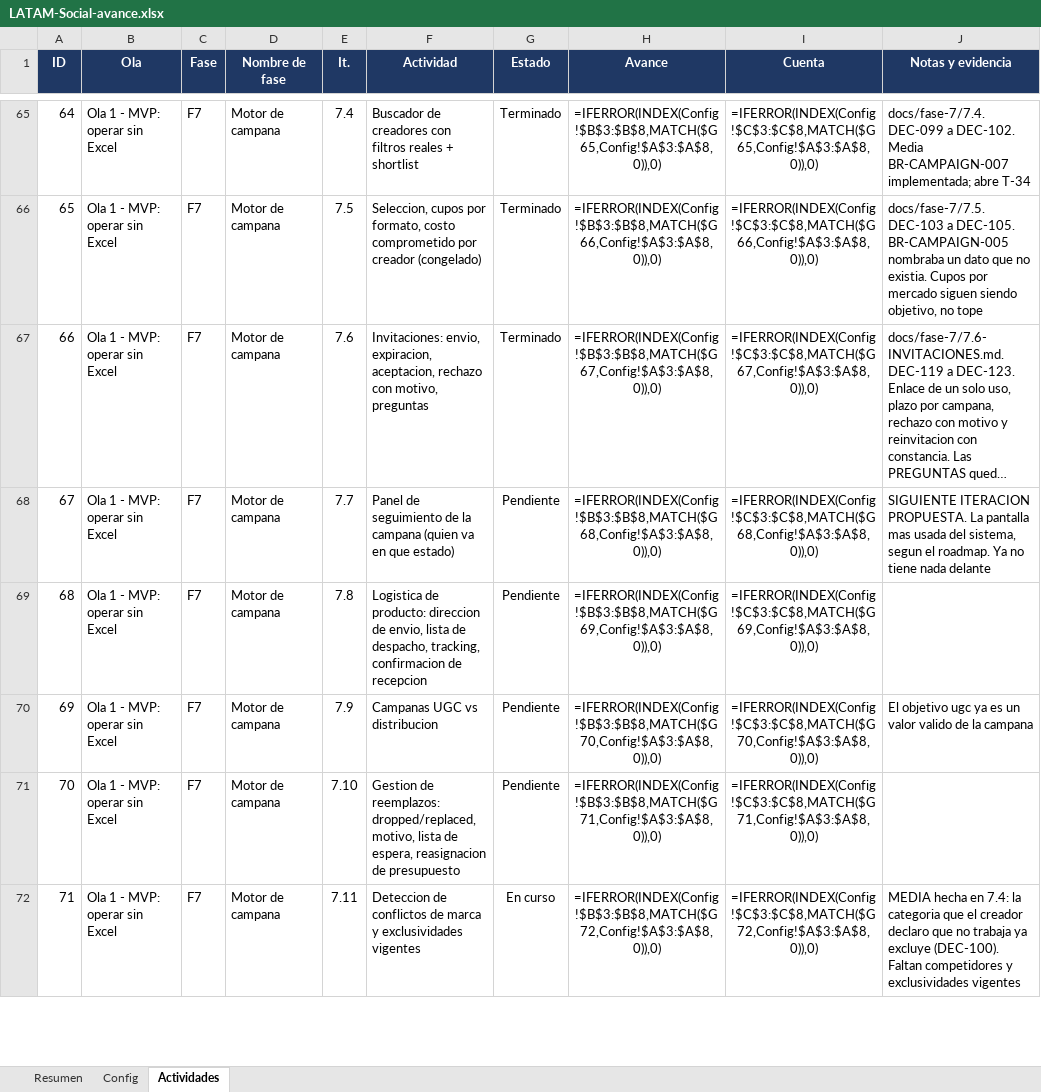
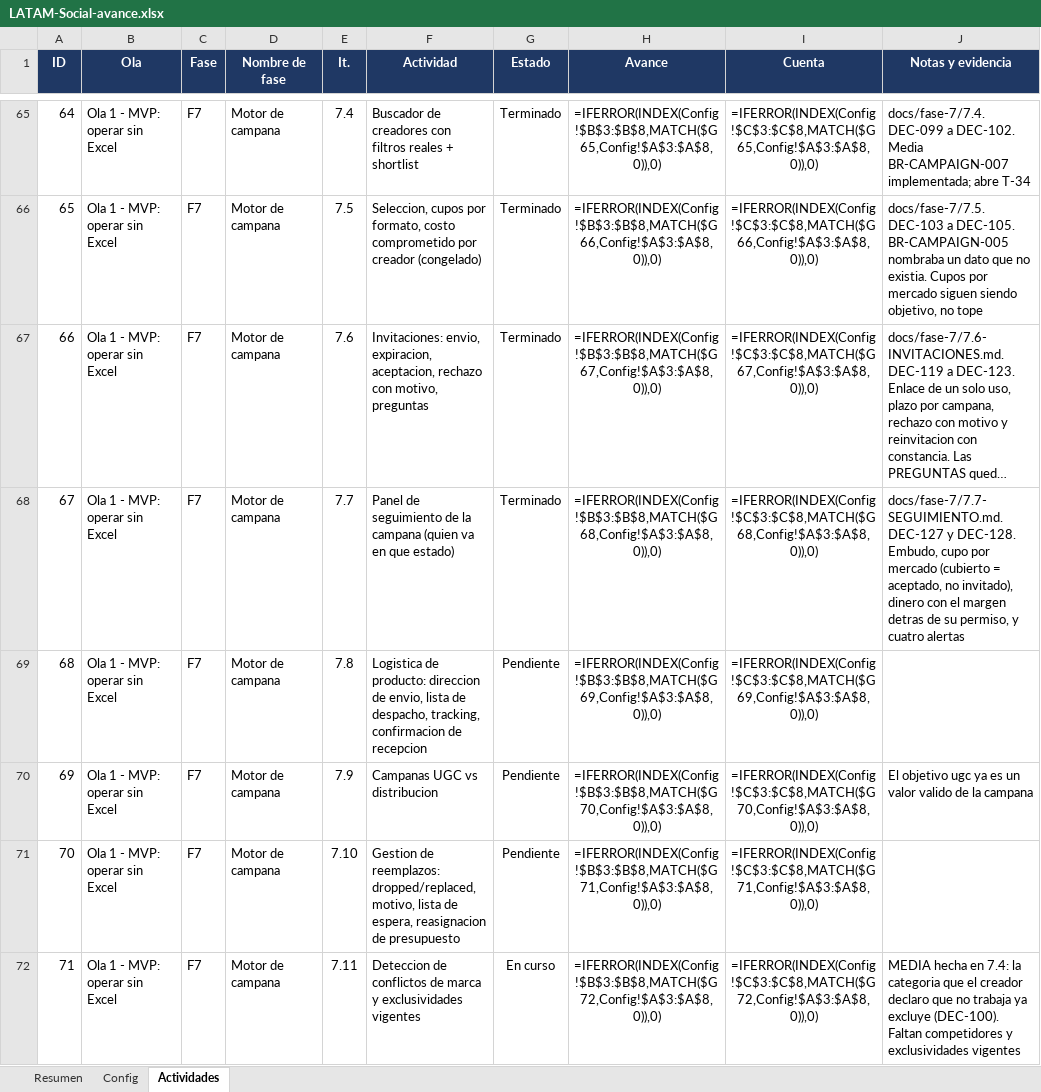
Before and after one commit to carlospandurovia/latam-social, an Excel workbook: docs/LATAM-Social-avance.xlsx, sheet Actividades, drawn as a sheet; only a part is shown, gaps mark what is left out; long unchanged cells end in …; values as stored, in another font and other column widths than the file's, no borders; formulas without a stored value are shown as written; conditional formats not drawn; the diff names each change by its address in the sheet, - before the commit and + after, or states it on an @@ line.

Commit message:
7.7: panel de seguimiento (embudo, cupos, dinero y alertas)

```diff
--- a/docs/LATAM-Social-avance.xlsx (sheet Actividades)
+++ b/docs/LATAM-Social-avance.xlsx (sheet Actividades)
-G68 (Estado): Pendiente
+G68 (Estado): Terminado
-J68 (Notas y evidencia): SIGUIENTE ITERACION PROPUESTA. La pantalla mas usada del sistema, segun el roadmap. Ya no tiene nada delante
+J68 (Notas y evidencia): docs/fase-7/7.7-SEGUIMIENTO.md. DEC-127 y DEC-128. Embudo, cupo por mercado (cubierto = aceptado, no invitado), dinero con el margen detras de su permiso, y cuatro alertas
```
Also changed, not shown: 13 other files.
